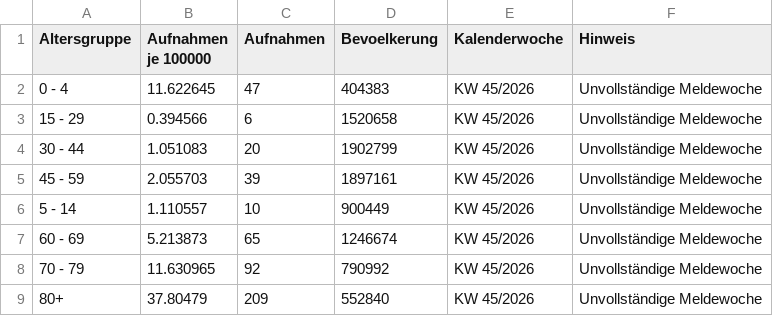
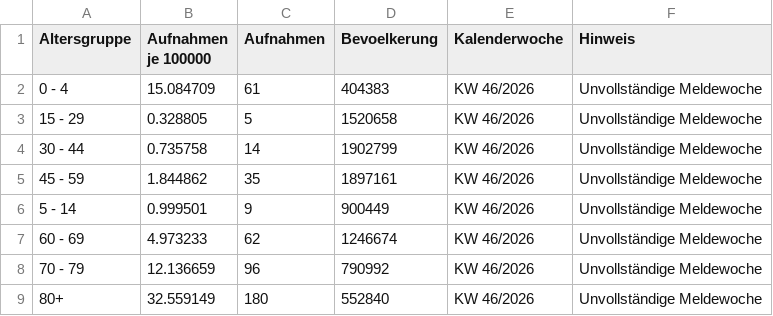
Before and after one commit to ernstfelixm/grippe-monitor, a CSV file: data/flourish/ages-aktuell.csv, drawn as a sheet.

```diff
--- a/data/flourish/ages-aktuell.csv
+++ b/data/flourish/ages-aktuell.csv
@@ -1,9 +1,9 @@
 Altersgruppe,Aufnahmen je 100000,Aufnahmen,Bevoelkerung,Kalenderwoche,Hinweis
-0 - 4,11.622645,47,404383,KW 45/2026,Unvollständige Meldewoche
-15 - 29,0.394566,6,1520658,KW 45/2026,Unvollständige Meldewoche
-30 - 44,1.051083,20,1902799,KW 45/2026,Unvollständige Meldewoche
-45 - 59,2.055703,39,1897161,KW 45/2026,Unvollständige Meldewoche
-5 - 14,1.110557,10,900449,KW 45/2026,Unvollständige Meldewoche
-60 - 69,5.213873,65,1246674,KW 45/2026,Unvollständige Meldewoche
-70 - 79,11.630965,92,790992,KW 45/2026,Unvollständige Meldewoche
-80+,37.80479,209,552840,KW 45/2026,Unvollständige Meldewoche
+0 - 4,15.084709,61,404383,KW 46/2026,Unvollständige Meldewoche
+15 - 29,0.328805,5,1520658,KW 46/2026,Unvollständige Meldewoche
+30 - 44,0.735758,14,1902799,KW 46/2026,Unvollständige Meldewoche
+45 - 59,1.844862,35,1897161,KW 46/2026,Unvollständige Meldewoche
+5 - 14,0.999501,9,900449,KW 46/2026,Unvollständige Meldewoche
+60 - 69,4.973233,62,1246674,KW 46/2026,Unvollständige Meldewoche
+70 - 79,12.136659,96,790992,KW 46/2026,Unvollständige Meldewoche
+80+,32.559149,180,552840,KW 46/2026,Unvollständige Meldewoche
```
Also changed, not shown: data/flourish/covid-pro100000.csv, data/flourish/gesamt-aufnahmen.csv, 12 other files.
